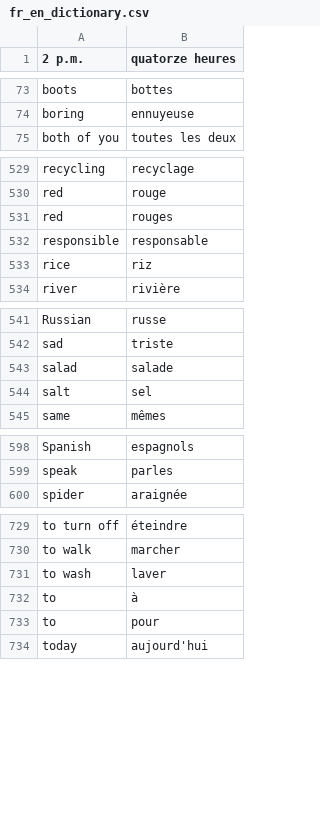
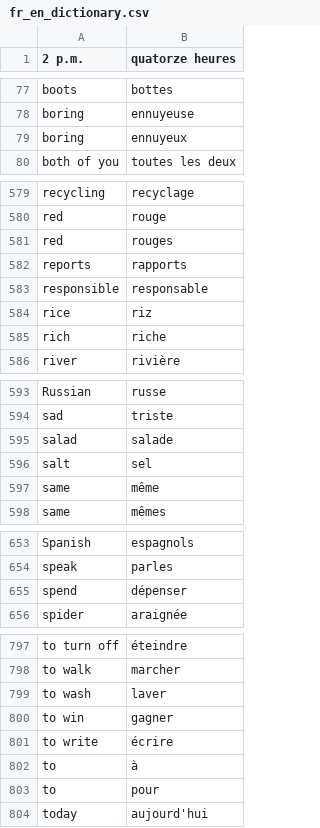
Before and after one commit to davidknapik/MatchingPairs, a CSV file: fr_en_dictionary.csv, drawn as a sheet; only a part is shown, gaps mark what is left out; the diff covers the shown part only.

Commit message:
Added additional translations

```diff
--- a/fr_en_dictionary.csv
+++ b/fr_en_dictionary.csv
@@ -74,2 +78,3 @@ boots,bottes
 boring,ennuyeuse
+boring,ennuyeux
 both of you,toutes les deux
@@ -531,4 +581,6 @@ red,rouge
 red,rouges
+reports,rapports
 responsible,responsable
 rice,riz
+rich,riche
 river,rivière
@@ -544,2 +596,3 @@ salad,salade
 salt,sel
+same,même
 same,mêmes
@@ -599,2 +654,3 @@ Spanish,espagnols
 speak,parles
+spend,dépenser
 spider,araignée
@@ -731,2 +799,4 @@ to walk,marcher
 to wash,laver
+to win,gagner
+to write,écrire
 to,à
```
Also changed, not shown: 11 added rows and 60 moved rows elsewhere in this file.
